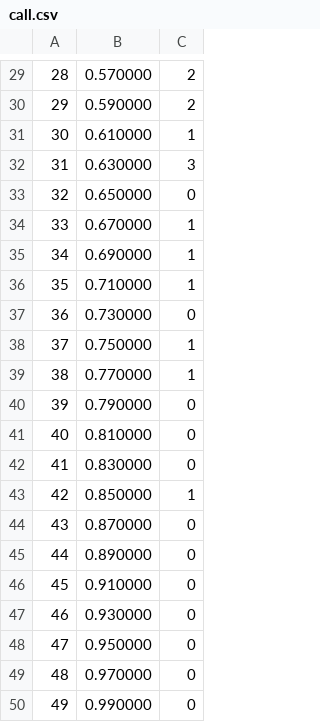
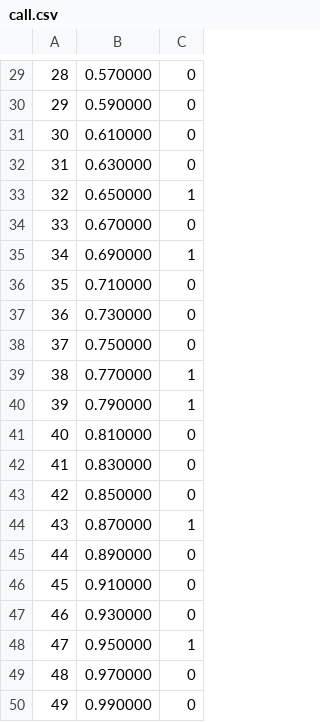
Before and after one commit to smcgtreze/STEL, a CSV file: Pratica/call.csv, drawn as a sheet; only a part is shown, gaps mark what is left out; the diff covers the shown part only.

```diff
--- a/Pratica/call.csv
+++ b/Pratica/call.csv
@@ -29,17 +29,17 @@
-28, 0.570000, 2
-29, 0.590000, 2
-30, 0.610000, 1
-31, 0.630000, 3
-32, 0.650000, 0
-33, 0.670000, 1
+28, 0.570000, 0
+29, 0.590000, 0
+30, 0.610000, 0
+31, 0.630000, 0
+32, 0.650000, 1
+33, 0.670000, 0
 34, 0.690000, 1
-35, 0.710000, 1
+35, 0.710000, 0
 36, 0.730000, 0
-37, 0.750000, 1
+37, 0.750000, 0
 38, 0.770000, 1
-39, 0.790000, 0
+39, 0.790000, 1
 40, 0.810000, 0
 41, 0.830000, 0
-42, 0.850000, 1
-43, 0.870000, 0
+42, 0.850000, 0
+43, 0.870000, 1
 44, 0.890000, 0
@@ -47,3 +47,3 @@
 46, 0.930000, 0
-47, 0.950000, 0
+47, 0.950000, 1
 48, 0.970000, 0
```
Also changed, not shown: 28 edited cells elsewhere in this file, 2 other files.
